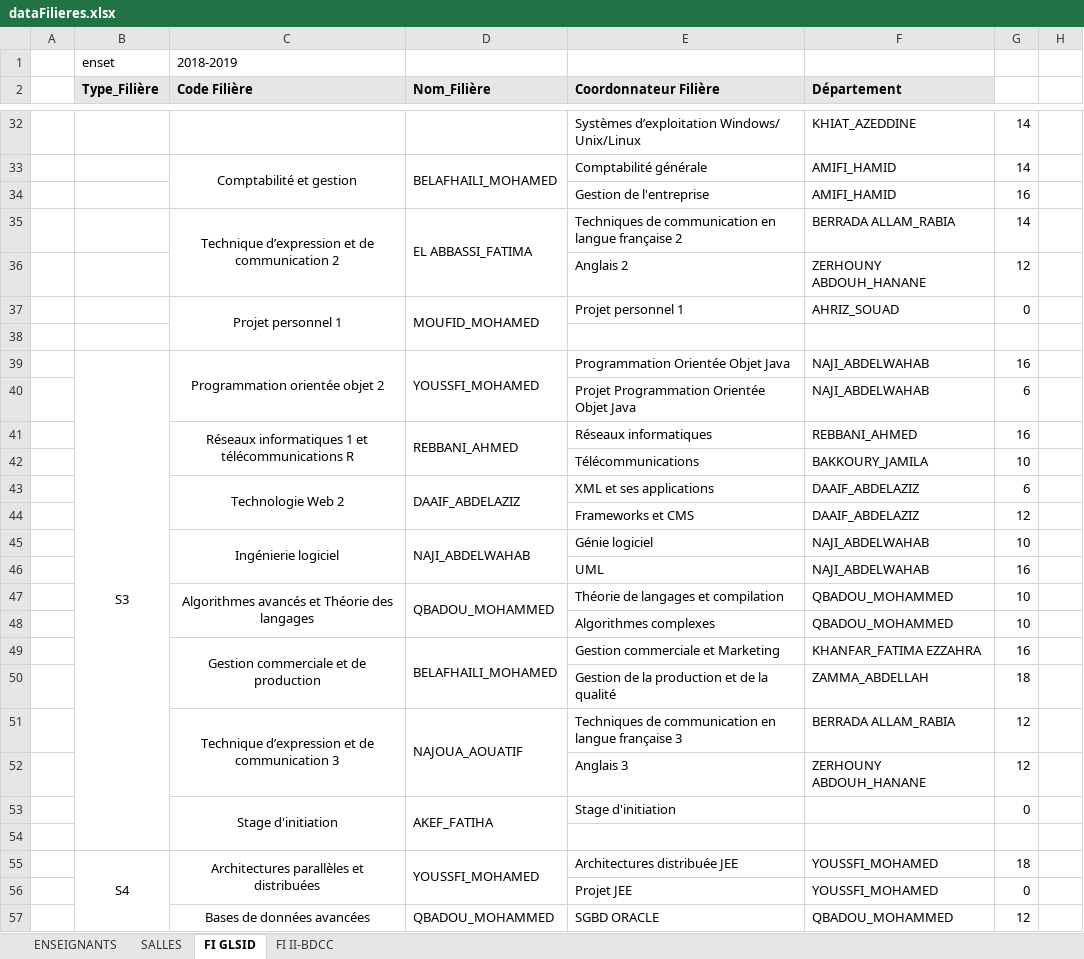
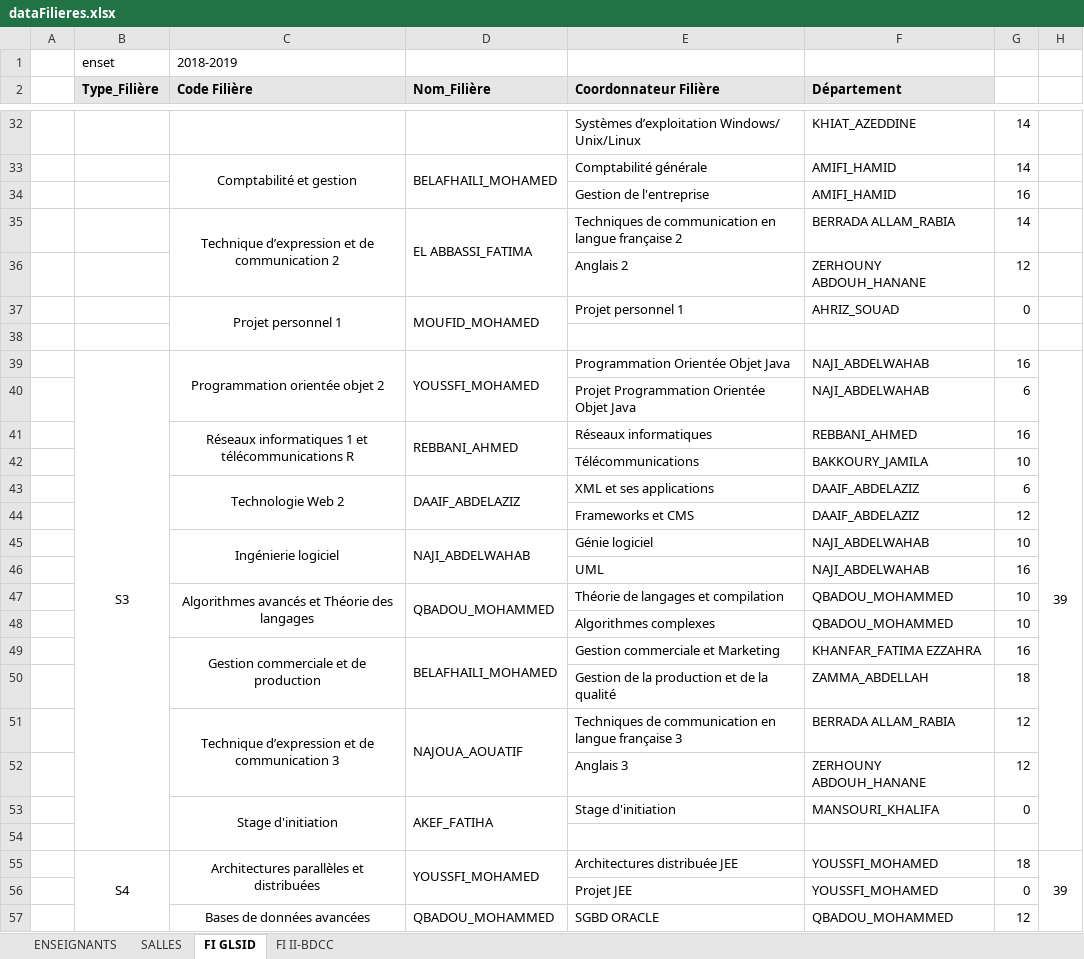
Before and after one commit to ET-TOUNANI/PI_GESTION_EMPLOIS_TEMPS, an Excel workbook: backEnd/src/main/resources/dataFilieres.xlsx, sheet FI GLSID, drawn as a sheet; only a part is shown, gaps mark what is left out; values as stored, in another font and other column widths than the file's, no borders; the diff covers the shown part only; the diff names each change by its address in the sheet, - before the commit and + after, or states it on an @@ line.

```diff
--- a/backEnd/src/main/resources/dataFilieres.xlsx (sheet FI GLSID)
+++ b/backEnd/src/main/resources/dataFilieres.xlsx (sheet FI GLSID)
-H39: (empty)
+H39: 39
+H39:H54 merged
-F53 (Département): (empty)
+F53 (Département): MANSOURI_KHALIFA
-H55: (empty)
+H55: 39
+H55:H70 merged
```
Also changed, not shown: 2 removed rows, 6 edited cells, cell formats and merged cells elsewhere in this sheet, sheet ENSEIGNANTS, sheet FI II-BDCC, 49 other files.
